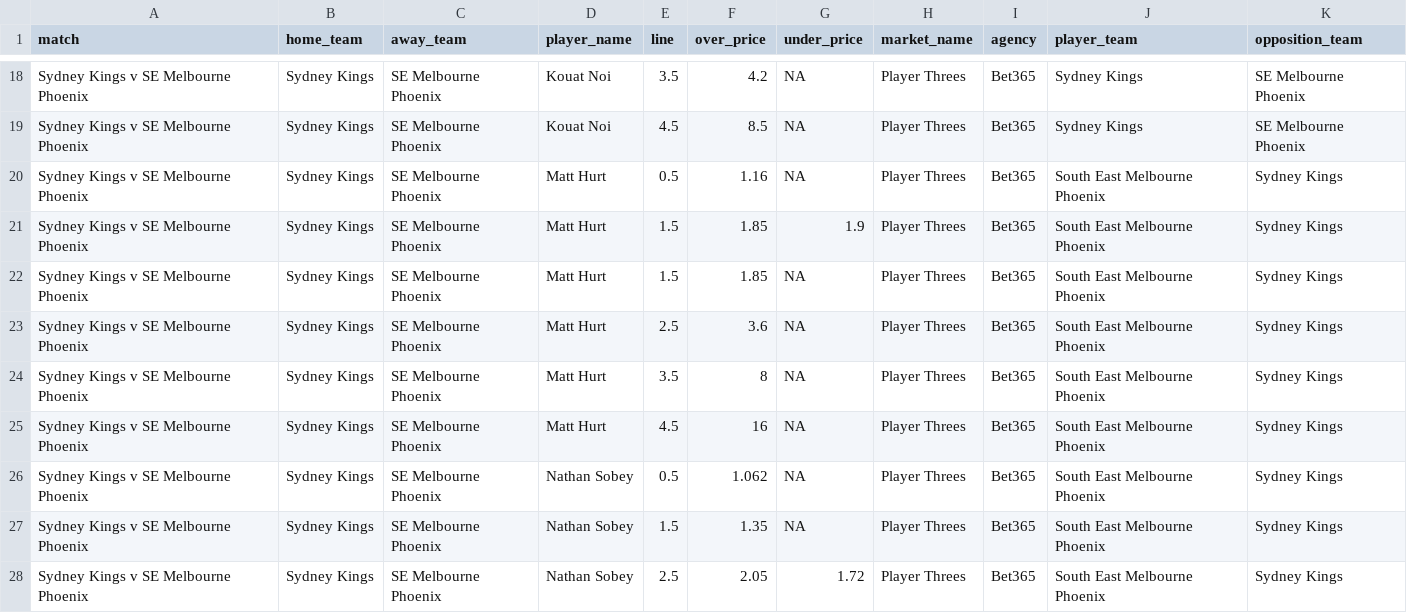
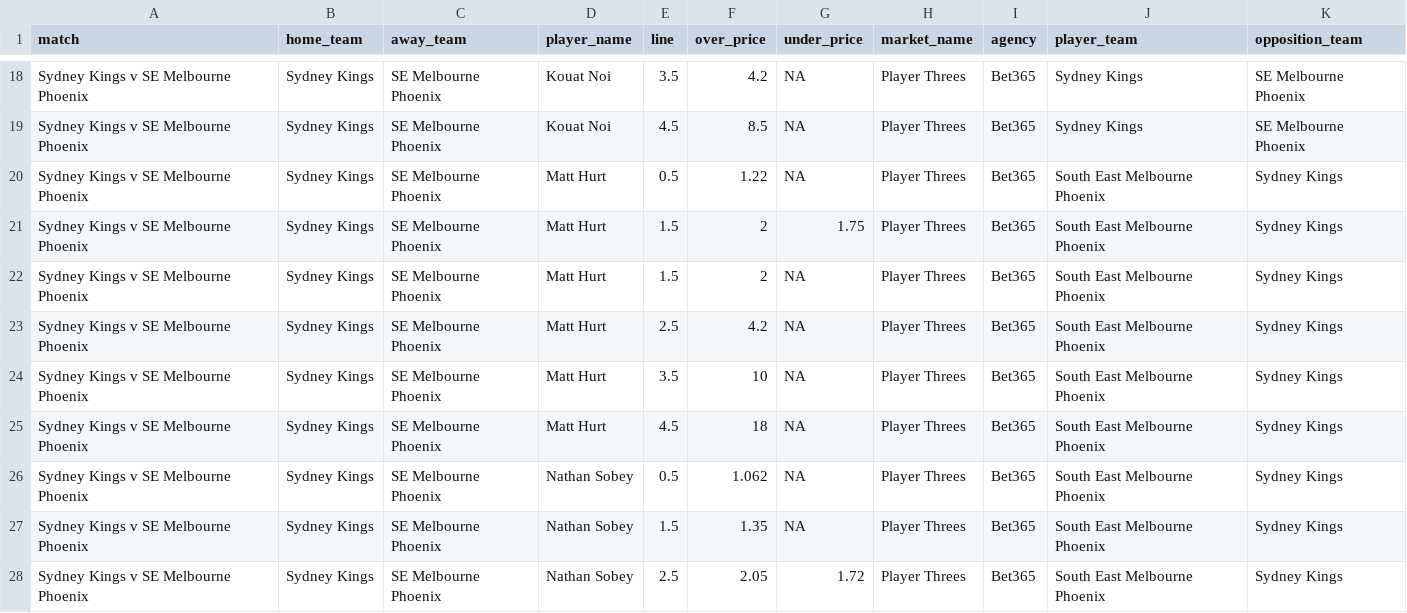
Before and after one commit to jamesbrown1417/NBL, a CSV file: Data/scraped_odds/bet365_player_threes.csv, drawn as a sheet; only a part is shown, gaps mark what is left out.

```diff
--- a/Data/scraped_odds/bet365_player_threes.csv
+++ b/Data/scraped_odds/bet365_player_threes.csv
@@ -19,8 +19,8 @@ Sydney Kings v SE Melbourne Phoenix,Sydney Kings,SE Melbourne Phoenix,Kouat Noi,
 Sydney Kings v SE Melbourne Phoenix,Sydney Kings,SE Melbourne Phoenix,Kouat Noi,4.5,8.5,NA,Player Threes,Bet365,Sydney Kings,SE Melbourne Phoenix
-Sydney Kings v SE Melbourne Phoenix,Sydney Kings,SE Melbourne Phoenix,Matt Hurt,0.5,1.16,NA,Player Threes,Bet365,South East Melbourne Phoenix,Sydney Kings
-Sydney Kings v SE Melbourne Phoenix,Sydney Kings,SE Melbourne Phoenix,Matt Hurt,1.5,1.85,1.9,Player Threes,Bet365,South East Melbourne Phoenix,Sydney Kings
-Sydney Kings v SE Melbourne Phoenix,Sydney Kings,SE Melbourne Phoenix,Matt Hurt,1.5,1.85,NA,Player Threes,Bet365,South East Melbourne Phoenix,Sydney Kings
-Sydney Kings v SE Melbourne Phoenix,Sydney Kings,SE Melbourne Phoenix,Matt Hurt,2.5,3.6,NA,Player Threes,Bet365,South East Melbourne Phoenix,Sydney Kings
-Sydney Kings v SE Melbourne Phoenix,Sydney Kings,SE Melbourne Phoenix,Matt Hurt,3.5,8,NA,Player Threes,Bet365,South East Melbourne Phoenix,Sydney Kings
-Sydney Kings v SE Melbourne Phoenix,Sydney Kings,SE Melbourne Phoenix,Matt Hurt,4.5,16,NA,Player Threes,Bet365,South East Melbourne Phoenix,Sydney Kings
+Sydney Kings v SE Melbourne Phoenix,Sydney Kings,SE Melbourne Phoenix,Matt Hurt,0.5,1.22,NA,Player Threes,Bet365,South East Melbourne Phoenix,Sydney Kings
+Sydney Kings v SE Melbourne Phoenix,Sydney Kings,SE Melbourne Phoenix,Matt Hurt,1.5,2,1.75,Player Threes,Bet365,South East Melbourne Phoenix,Sydney Kings
+Sydney Kings v SE Melbourne Phoenix,Sydney Kings,SE Melbourne Phoenix,Matt Hurt,1.5,2,NA,Player Threes,Bet365,South East Melbourne Phoenix,Sydney Kings
+Sydney Kings v SE Melbourne Phoenix,Sydney Kings,SE Melbourne Phoenix,Matt Hurt,2.5,4.2,NA,Player Threes,Bet365,South East Melbourne Phoenix,Sydney Kings
+Sydney Kings v SE Melbourne Phoenix,Sydney Kings,SE Melbourne Phoenix,Matt Hurt,3.5,10,NA,Player Threes,Bet365,South East Melbourne Phoenix,Sydney Kings
+Sydney Kings v SE Melbourne Phoenix,Sydney Kings,SE Melbourne Phoenix,Matt Hurt,4.5,18,NA,Player Threes,Bet365,South East Melbourne Phoenix,Sydney Kings
 Sydney Kings v SE Melbourne Phoenix,Sydney Kings,SE Melbourne Phoenix,Nathan Sobey,0.5,1.062,NA,Player Threes,Bet365,South East Melbourne Phoenix,Sydney Kings
```
Also changed, not shown: Data/scraped_odds/betright_player_points.csv, Data/scraped_odds/dabble_player_points.csv, 26 other files.
